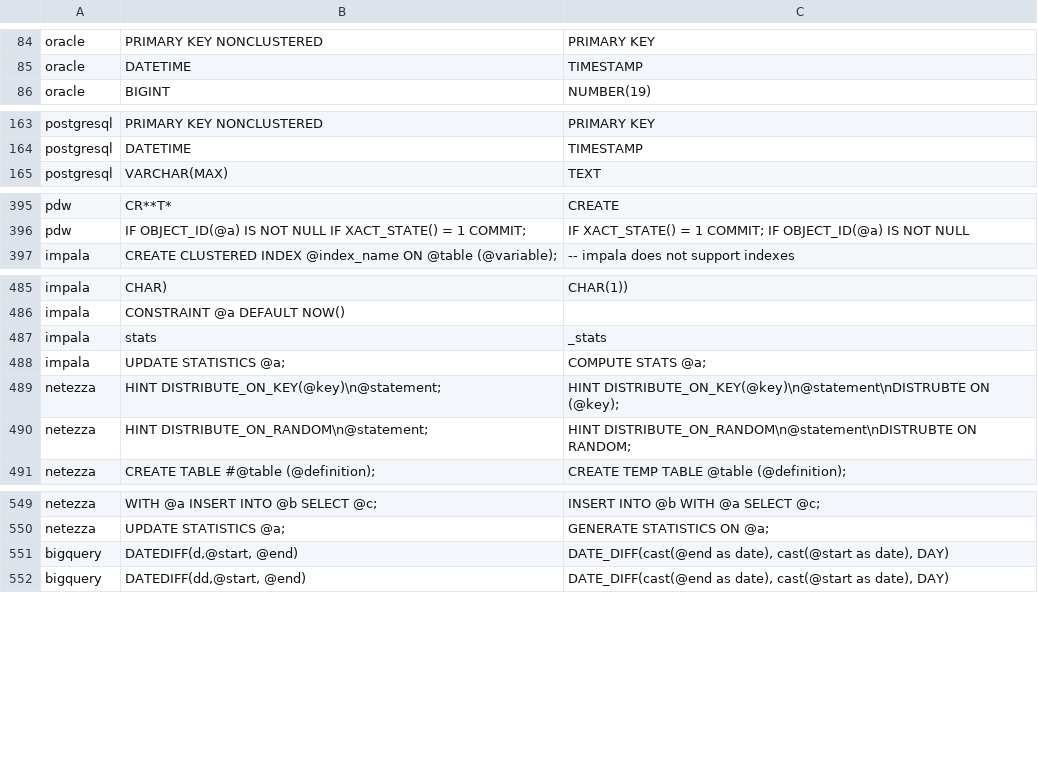
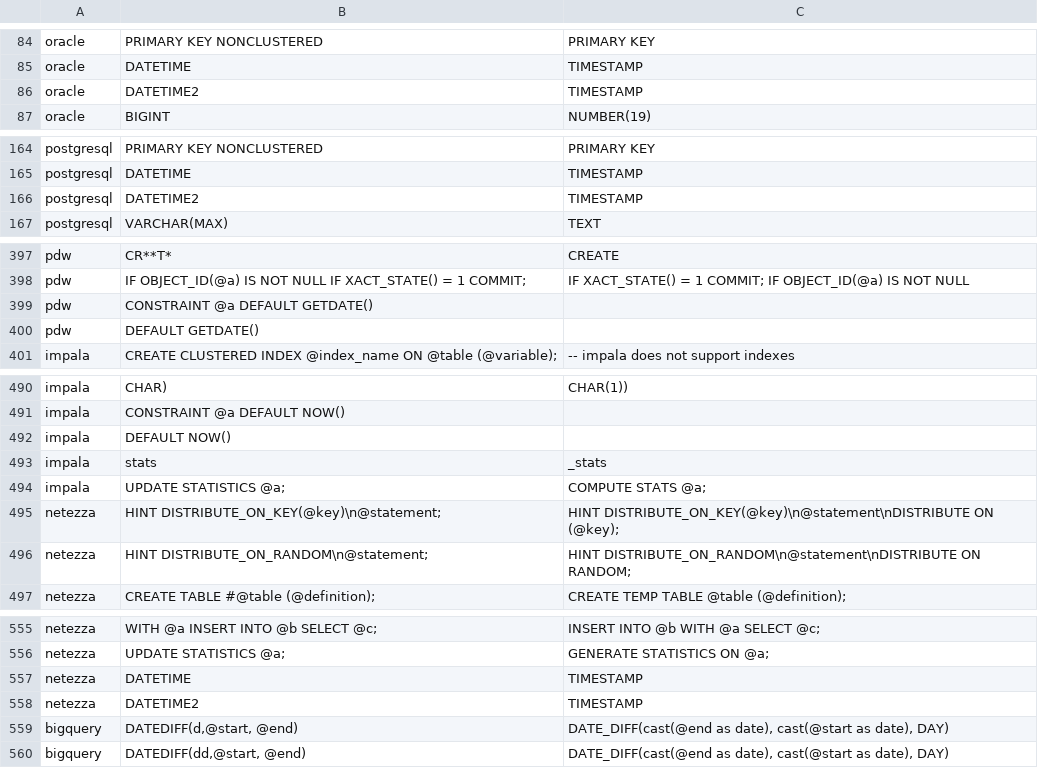
Before and after one commit to cran/SqlRender, a CSV file: inst/csv/replacementPatterns.csv, drawn as a sheet; only a part is shown, gaps mark what is left out; the diff covers the shown part only.

```diff
--- a/inst/csv/replacementPatterns.csv
+++ b/inst/csv/replacementPatterns.csv
@@ -85,2 +85,3 @@ oracle,PRIMARY KEY NONCLUSTERED,PRIMARY KEY
 oracle,DATETIME,TIMESTAMP
+oracle,DATETIME2,TIMESTAMP
 oracle,BIGINT,NUMBER(19)
@@ -164,2 +165,3 @@ postgresql,PRIMARY KEY NONCLUSTERED,PRIMARY KEY
 postgresql,DATETIME,TIMESTAMP
+postgresql,DATETIME2,TIMESTAMP
 postgresql,VARCHAR(MAX),TEXT
@@ -396,2 +398,4 @@ pdw,CR**T*,CREATE
 pdw,IF OBJECT_ID(@a) IS NOT NULL IF XACT_STATE() = 1 COMMIT;,IF XACT_STATE() = 1 COMMIT; IF OBJECT_ID(@a) IS NOT NULL
+pdw,"CONSTRAINT @a DEFAULT GETDATE()",""
+pdw,"DEFAULT GETDATE()",""
 impala,CREATE CLUSTERED INDEX @index_name ON @table (@variable);,-- impala does not support indexes
@@ -486,6 +491,7 @@ impala,"CHAR)","CHAR(1))"
 impala,"CONSTRAINT @a DEFAULT NOW()",""
+impala,"DEFAULT NOW()",""
 impala,stats,_stats
 impala,UPDATE STATISTICS @a;,COMPUTE STATS @a;
-netezza,HINT DISTRIBUTE_ON_KEY(@key)\n@statement;,HINT DISTRIBUTE_ON_KEY(@key)\n@statement\nDISTRUBTE ON (@key);
-netezza,HINT DISTRIBUTE_ON_RANDOM\n@statement;,HINT DISTRIBUTE_ON_RANDOM\n@statement\nDISTRUBTE ON RANDOM;
+netezza,HINT DISTRIBUTE_ON_KEY(@key)\n@statement;,HINT DISTRIBUTE_ON_KEY(@key)\n@statement\nDISTRIBUTE ON (@key);
+netezza,HINT DISTRIBUTE_ON_RANDOM\n@statement;,HINT DISTRIBUTE_ON_RANDOM\n@statement\nDISTRIBUTE ON RANDOM;
 netezza,CREATE TABLE #@table (@definition);,CREATE TEMP TABLE @table (@definition);
@@ -550,2 +556,4 @@ netezza,WITH @a INSERT INTO @b SELECT @c;,INSERT INTO @b WITH @a SELECT @c;
 netezza,UPDATE STATISTICS @a;,GENERATE STATISTICS ON @a;
+netezza,DATETIME,TIMESTAMP
+netezza,DATETIME2,TIMESTAMP
 bigquery,"DATEDIFF(d,@start, @end)","DATE_DIFF(cast(@end as date), cast(@start as date), DAY)"
```
Also changed, not shown: 2 added rows elsewhere in this file, 10 other files.
